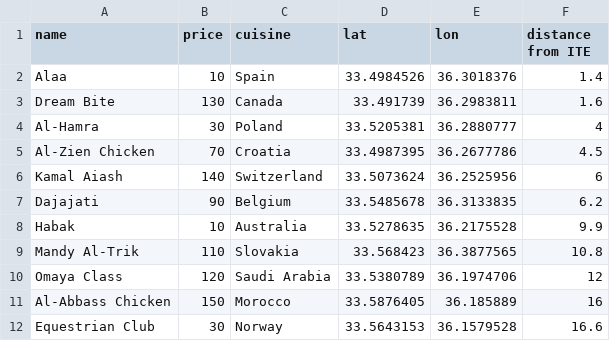
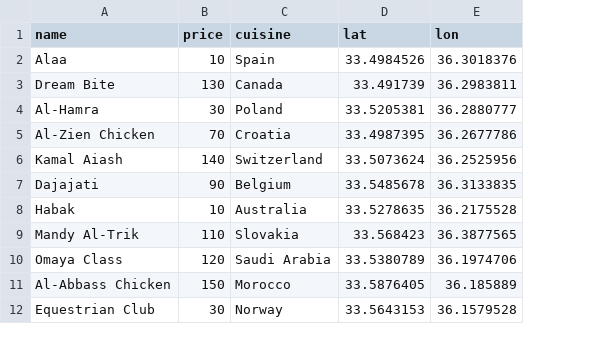
Before and after one commit to sedramerkhan/RestaurantRecommendation, a CSV file: csv_files/restaurants.csv, drawn as a sheet; the diff names each change by its address in the sheet, - before the commit and + after, or states it on an @@ line.

```diff
--- a/csv_files/restaurants.csv
+++ b/csv_files/restaurants.csv
-column F (distance from ITE), rows 2-12: 1.4 | 1.6 | 4 | 4.5 | 6 | 6.2 | 9.9 | 10.8 | 12 | 16 | 16.6
```
Also changed, not shown: 4 other files.
